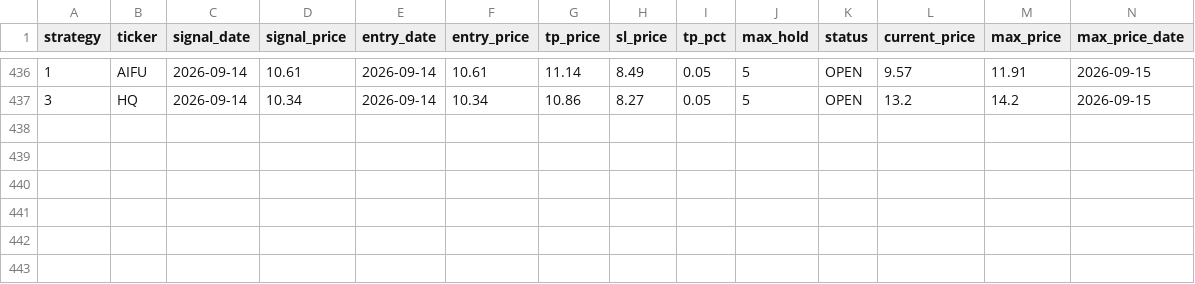
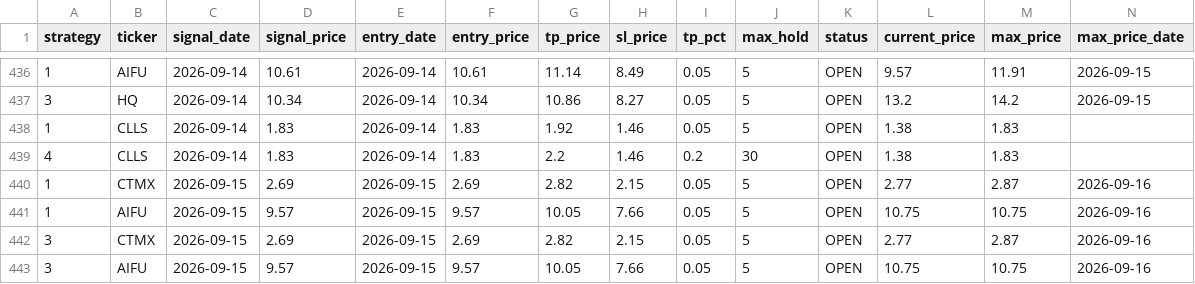
Before and after one commit to jayc950807/surge-scanner, a CSV file: data/closed_positions.csv, drawn as a sheet; only a part is shown, gaps mark what is left out; rows hold the shown columns only; the diff names each change by its address in the sheet, - before the commit and + after, or states it on an @@ line.

```diff
--- a/data/closed_positions.csv
+++ b/data/closed_positions.csv
+row 438: 1 | CLLS | 2026-09-14 | 1.83 | 2026-09-14 | 1.83 | 1.92 | 1.46 | 0.05 | 5 | OPEN | 1.38 | 1.83
+row 439: 4 | CLLS | 2026-09-14 | 1.83 | 2026-09-14 | 1.83 | 2.2 | 1.46 | 0.2 | 30 | OPEN | 1.38 | 1.83
+row 440: 1 | CTMX | 2026-09-15 | 2.69 | 2026-09-15 | 2.69 | 2.82 | 2.15 | 0.05 | 5 | OPEN | 2.77 | 2.87 | 2026-09-16
+row 441: 1 | AIFU | 2026-09-15 | 9.57 | 2026-09-15 | 9.57 | 10.05 | 7.66 | 0.05 | 5 | OPEN | 10.75 | 10.75 | 2026-09-16
+row 442: 3 | CTMX | 2026-09-15 | 2.69 | 2026-09-15 | 2.69 | 2.82 | 2.15 | 0.05 | 5 | OPEN | 2.77 | 2.87 | 2026-09-16
+row 443: 3 | AIFU | 2026-09-15 | 9.57 | 2026-09-15 | 9.57 | 10.05 | 7.66 | 0.05 | 5 | OPEN | 10.75 | 10.75 | 2026-09-16
```
Also changed, not shown: data/history.csv, data/open_positions.csv, 3 other files.
